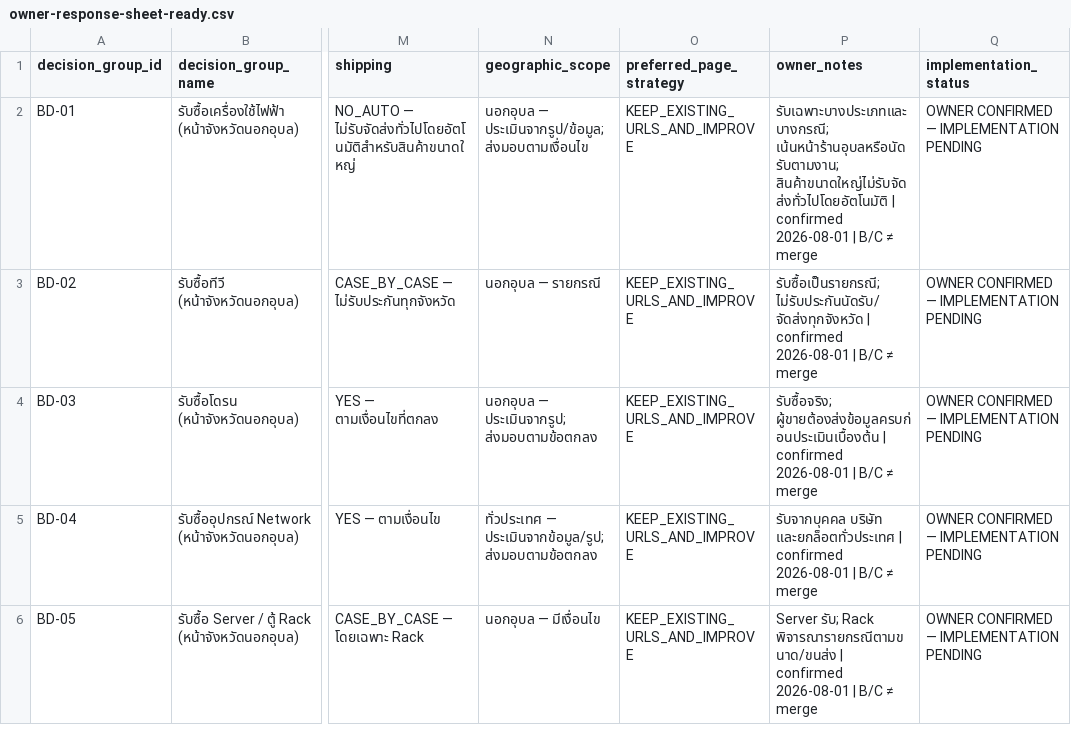
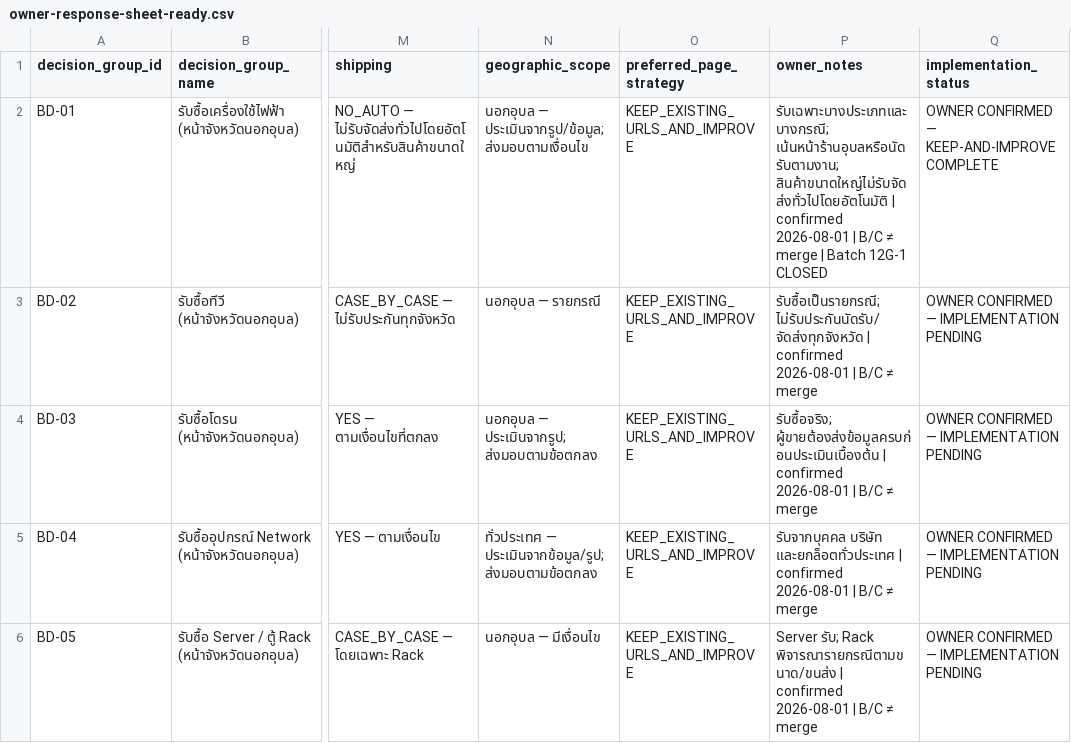
Before and after one commit to noteroru2/amphon.co.th, a CSV file: docs/batch-12f-business-decision-matrix/owner-response-sheet-ready.csv, drawn as a sheet; only a part is shown, gaps mark what is left out; the diff names each change by its address in the sheet, - before the commit and + after, or states it on an @@ line.

```diff
--- a/docs/batch-12f-business-decision-matrix/owner-response-sheet-ready.csv
+++ b/docs/batch-12f-business-decision-matrix/owner-response-sheet-ready.csv
-P2 (owner_notes): …≠ merge
+P2 (owner_notes): …≠ merge | Batch 12G-1 CLOSED
-Q2 (implementation_status): OWNER CONFIRMED — IMPLEMENTATION PENDING
+Q2 (implementation_status): OWNER CONFIRMED — KEEP-AND-IMPROVE COMPLETE
```
Also changed, not shown: docs/batch-12f-business-decision-matrix/owner-approved-classification.csv, 6 other files.
